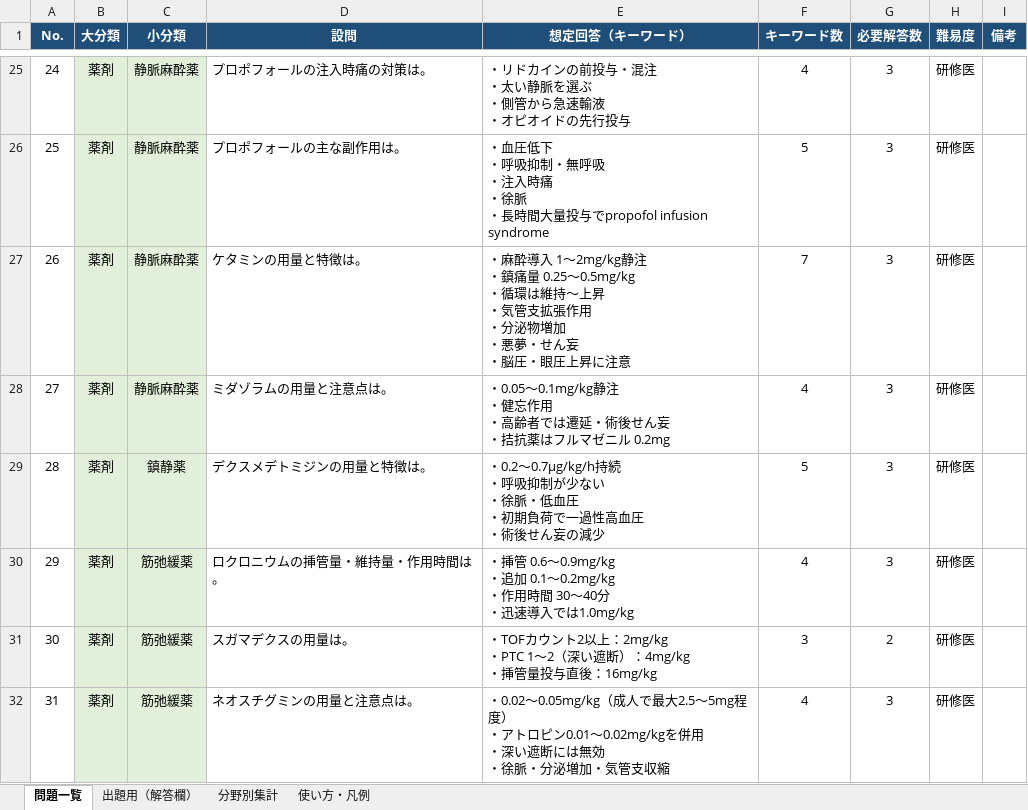
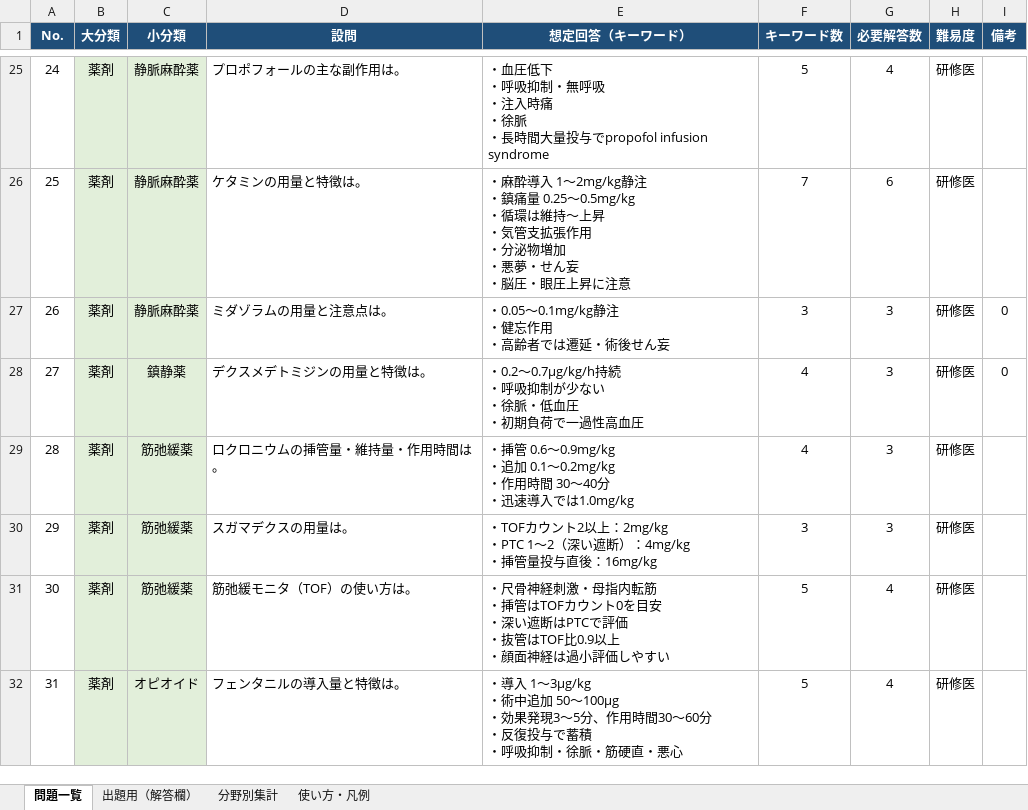
Before and after one commit to shinjiigamd-dotcom/anesthesia-quiz, an Excel workbook: quiz.xlsx, sheet 問題一覧, drawn as a sheet; only a part is shown, gaps mark what is left out; values as stored, in another font and other column widths than the file's, no borders; charts and pictures not drawn; ↵ is a line break in a cell; the diff covers the shown part only; the diff names each change by its address in the sheet, - before the commit and + after, or states it on an @@ line.

```diff
--- a/quiz.xlsx (sheet 問題一覧)
+++ b/quiz.xlsx (sheet 問題一覧)
-D25 (設問): プロポフォールの注入時痛の対策は。
+D25 (設問): プロポフォールの主な副作用は。
-E25 (想定回答（キーワード）): ・リドカインの前投与・混注 ↵ ・太い静脈を選ぶ ↵ ・側管から急速輸液 ↵ ・オピオイドの先行投与
+E25 (想定回答（キーワード）): ・血圧低下 ↵ ・呼吸抑制・無呼吸 ↵ ・注入時痛 ↵ ・徐脈 ↵ ・長時間大量投与でpropofol infusion syndrome
-F25 (キーワード数): 4
+F25 (キーワード数): 5
-G25 (必要解答数): 3
+G25 (必要解答数): 4
-D26 (設問): プロポフォールの主な副作用は。
+D26 (設問): ケタミンの用量と特徴は。
-E26 (想定回答（キーワード）): ・血圧低下 ↵ ・呼吸抑制・無呼吸 ↵ ・注入時痛 ↵ ・徐脈 ↵ ・長時間大量投与でpropofol infusion syndrome
+E26 (想定回答（キーワード）): ・麻酔導入 1〜2mg/kg静注 ↵ ・鎮痛量 0.25〜0.5mg/kg ↵ ・循環は維持〜上昇 ↵ ・気管支拡張作用 ↵ ・分泌物増加 ↵ ・悪夢・せん妄 ↵ ・脳圧・眼圧上昇に注意
-F26 (キーワード数): 5
+F26 (キーワード数): 7
-G26 (必要解答数): 3
+G26 (必要解答数): 6
-D27 (設問): ケタミンの用量と特徴は。
+D27 (設問): ミダゾラムの用量と注意点は。
-E27 (想定回答（キーワード）): ・麻酔導入 1〜2mg/kg静注 ↵ ・鎮痛量 0.25〜0.5mg/kg ↵ ・循環は維持〜上昇 ↵ ・気管支拡張作用 ↵ ・分泌物増加 ↵ ・悪夢・せん妄 ↵ ・脳圧・眼圧上昇に注意
+E27 (想定回答（キーワード）): ・0.05〜0.1mg/kg静注 ↵ ・健忘作用 ↵ ・高齢者では遷延・術後せん妄
-F27 (キーワード数): 7
+F27 (キーワード数): 3
-I27:I28 (備考): (empty)
+I27:I28 (備考): 0
-C28 (小分類): 静脈麻酔薬
+C28 (小分類): 鎮静薬
-D28 (設問): ミダゾラムの用量と注意点は。
+D28 (設問): デクスメデトミジンの用量と特徴は。
-E28 (想定回答（キーワード）): ・0.05〜0.1mg/kg静注 ↵ ・健忘作用 ↵ ・高齢者では遷延・術後せん妄 ↵ ・拮抗薬はフルマゼニル 0.2mg
+E28 (想定回答（キーワード）): ・0.2〜0.7μg/kg/h持続 ↵ ・呼吸抑制が少ない ↵ ・徐脈・低血圧 ↵ ・初期負荷で一過性高血圧
-C29 (小分類): 鎮静薬
+C29 (小分類): 筋弛緩薬
-D29 (設問): デクスメデトミジンの用量と特徴は。
+D29 (設問): ロクロニウムの挿管量・維持量・作用時間は。
-E29 (想定回答（キーワード）): ・0.2〜0.7μg/kg/h持続 ↵ ・呼吸抑制が少ない ↵ ・徐脈・低血圧 ↵ ・初期負荷で一過性高血圧 ↵ ・術後せん妄の減少
+E29 (想定回答（キーワード）): ・挿管 0.6〜0.9mg/kg ↵ ・追加 0.1〜0.2mg/kg ↵ ・作用時間 30〜40分 ↵ ・迅速導入では1.0mg/kg
-F29 (キーワード数): 5
+F29 (キーワード数): 4
-D30 (設問): ロクロニウムの挿管量・維持量・作用時間は。
+D30 (設問): スガマデクスの用量は。
-E30 (想定回答（キーワード）): ・挿管 0.6〜0.9mg/kg ↵ ・追加 0.1〜0.2mg/kg ↵ ・作用時間 30〜40分 ↵ ・迅速導入では1.0mg/kg
+E30 (想定回答（キーワード）): ・TOFカウント2以上：2mg/kg ↵ ・PTC 1〜2（深い遮断）：4mg/kg ↵ ・挿管量投与直後：16mg/kg
-F30 (キーワード数): 4
+F30 (キーワード数): 3
-D31 (設問): スガマデクスの用量は。
+D31 (設問): 筋弛緩モニタ（TOF）の使い方は。
-E31 (想定回答（キーワード）): ・TOFカウント2以上：2mg/kg ↵ ・PTC 1〜2（深い遮断）：4mg/kg ↵ ・挿管量投与直後：16mg/kg
+E31 (想定回答（キーワード）): ・尺骨神経刺激・母指内転筋 ↵ ・挿管はTOFカウント0を目安 ↵ ・深い遮断はPTCで評価 ↵ ・抜管はTOF比0.9以上 ↵ ・顔面神経は過小評価しやすい
-F31 (キーワード数): 3
+F31 (キーワード数): 5
-G31 (必要解答数): 2
+G31 (必要解答数): 4
-C32 (小分類): 筋弛緩薬
+C32 (小分類): オピオイド
-D32 (設問): ネオスチグミンの用量と注意点は。
+D32 (設問): フェンタニルの導入量と特徴は。
-E32 (想定回答（キーワード）): ・0.02〜0.05mg/kg（成人で最大2.5〜5mg程度） ↵ ・アトロピン0.01〜0.02mg/kgを併用 ↵ ・深い遮断には無効 ↵ ・徐脈・分泌増加・気管支収縮
+E32 (想定回答（キーワード）): ・導入 1〜3μg/kg ↵ ・術中追加 50〜100μg ↵ ・効果発現3〜5分、作用時間30〜60分 ↵ ・反復投与で蓄積 ↵ ・呼吸抑制・徐脈・筋硬直・悪心
-F32 (キーワード数): 4
+F32 (キーワード数): 5
-G32 (必要解答数): 3
+G32 (必要解答数): 4
```
Also changed, not shown: 978 edited cells and cell formats elsewhere in this sheet, sheet 出題用（解答欄）, sheet 分野別集計, sheet 使い方・凡例, formulas that keep their value, charts or pictures.
